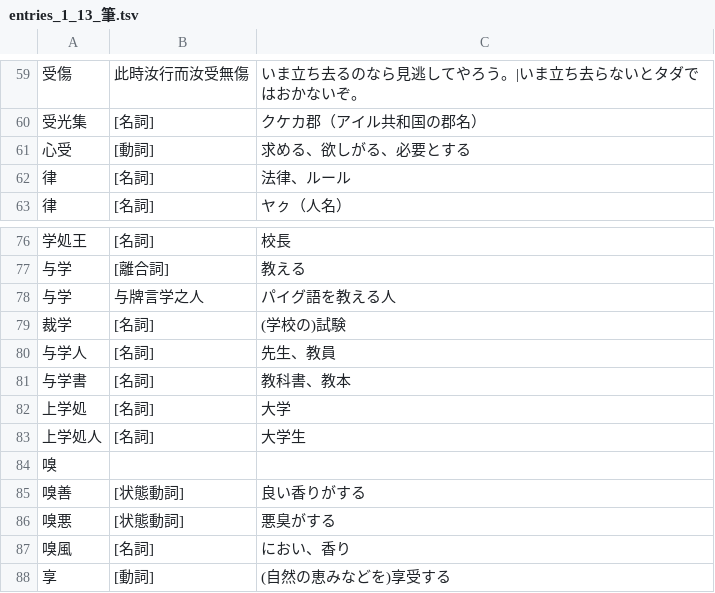
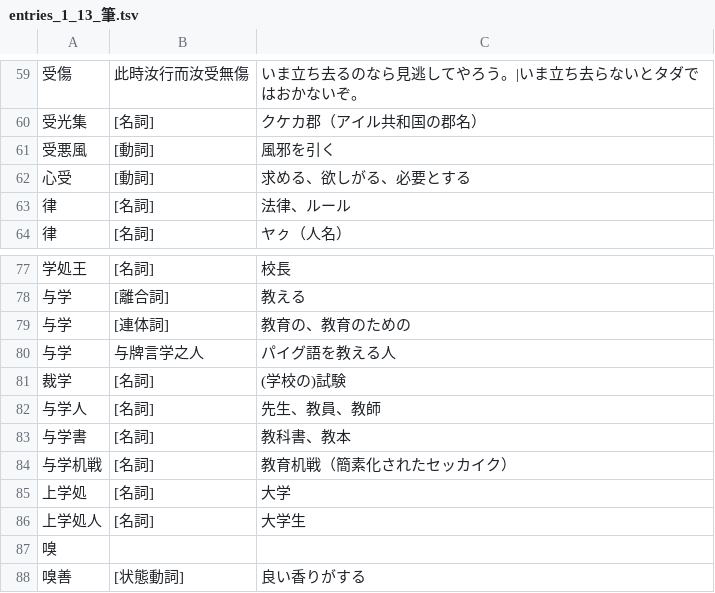
Before and after one commit to yasusho/linzklar_and_pmcp_paper_dictionary, a TSV file: entries_1_13_筆.tsv, drawn as a sheet; only a part is shown, gaps mark what is left out; the shorter side is filled out with more unchanged rows.

```diff
--- a/entries_1_13_筆.tsv
+++ b/entries_1_13_筆.tsv
@@ -60,2 +60,3 @@
 受光集	[名詞]	クケカ郡（アイル共和国の郡名）
+受悪風	[動詞]	風邪を引く
 心受	[動詞]	求める、欲しがる、必要とする
@@ -77,6 +78,8 @@
 与学	[離合詞]	教える
+与学	[連体詞]	教育の、教育のための
 与学	与牌言学之人	パイグ語を教える人
 裁学	[名詞]	(学校の)試験
-与学人	[名詞]	先生、教員
+与学人	[名詞]	先生、教員、教師
 与学書	[名詞]	教科書、教本
+与学机戦	[名詞]	教育机戦（簡素化されたセッカイク）
 上学処	[名詞]	大学
```
Also changed, not shown: entries_1_04_人.tsv, entries_1_12_口.tsv, 15 other files.
